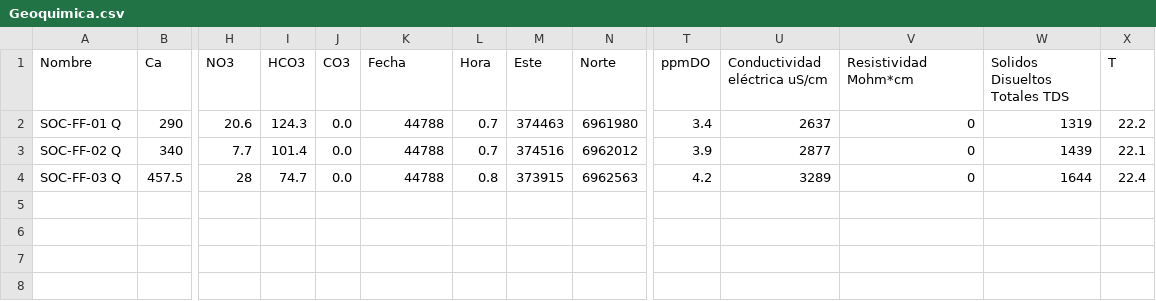
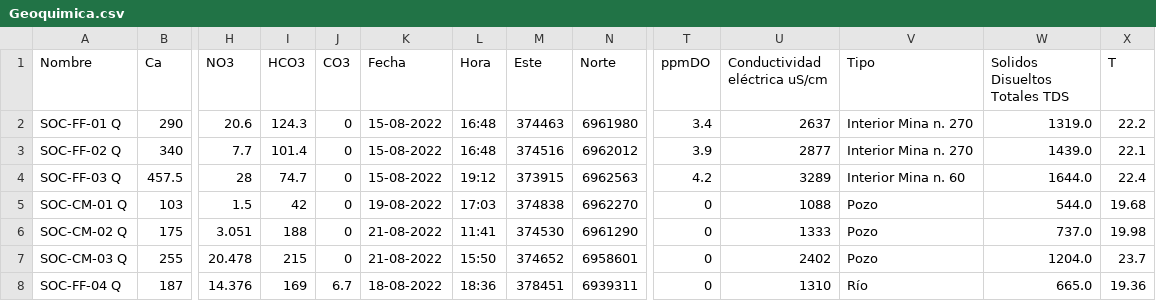
Before and after one commit to Crismmdv/APP, a CSV file: PiperDGA/views/static/cargas/Geoquimica.csv, drawn as a sheet; only a part is shown, gaps mark what is left out; rows hold the shown columns only; the diff names each change by its address in the sheet, - before the commit and + after, or states it on an @@ line.

```diff
--- a/PiperDGA/views/static/cargas/Geoquimica.csv
+++ b/PiperDGA/views/static/cargas/Geoquimica.csv
-V1: Resistividad Mohm*cm
+V1: Tipo
-J2:J4 (CO3): 0.0
+J2:J4 (CO3): 0
-K2:K4 (Fecha): 44788
+K2:K4 (Fecha): 15-08-2022
-L2:L3 (Hora): 0.7
+L2:L3 (Hora): 16:48
-V2:V3 (Tipo): 0
+V2:V3 (Tipo): Interior Mina n. 270
-W2 (Solidos Disueltos Totales TDS): 1319
+W2 (Solidos Disueltos Totales TDS): 1319.0
-W3 (Solidos Disueltos Totales TDS): 1439
+W3 (Solidos Disueltos Totales TDS): 1439.0
-L4 (Hora): 0.8
+L4 (Hora): 19:12
-V4 (Tipo): 0
+V4 (Tipo): Interior Mina n. 60
-W4 (Solidos Disueltos Totales TDS): 1644
+W4 (Solidos Disueltos Totales TDS): 1644.0
+row 5: SOC-CM-01 Q | 103 | 1.5 | 42 | 0 | 19-08-2022 | 17:03 | 374838 | 6962270 | 0 | 1088 | Pozo | 544.0 | 19.68
+row 6: SOC-CM-02 Q | 175 | 3.051 | 188 | 0 | 21-08-2022 | 11:41 | 374530 | 6961290 | 0 | 1333 | Pozo | 737.0 | 19.98
+row 7: SOC-CM-03 Q | 255 | 20.478 | 215 | 0 | 21-08-2022 | 15:50 | 374652 | 6958601 | 0 | 2402 | Pozo | 1204.0 | 23.7
+row 8: SOC-FF-04 Q | 187 | 14.376 | 169 | 6.7 | 18-08-2022 | 18:36 | 378451 | 6939311 | 0 | 1310 | Río | 665.0 | 19.36
```
Also changed, not shown: 3 other files.
